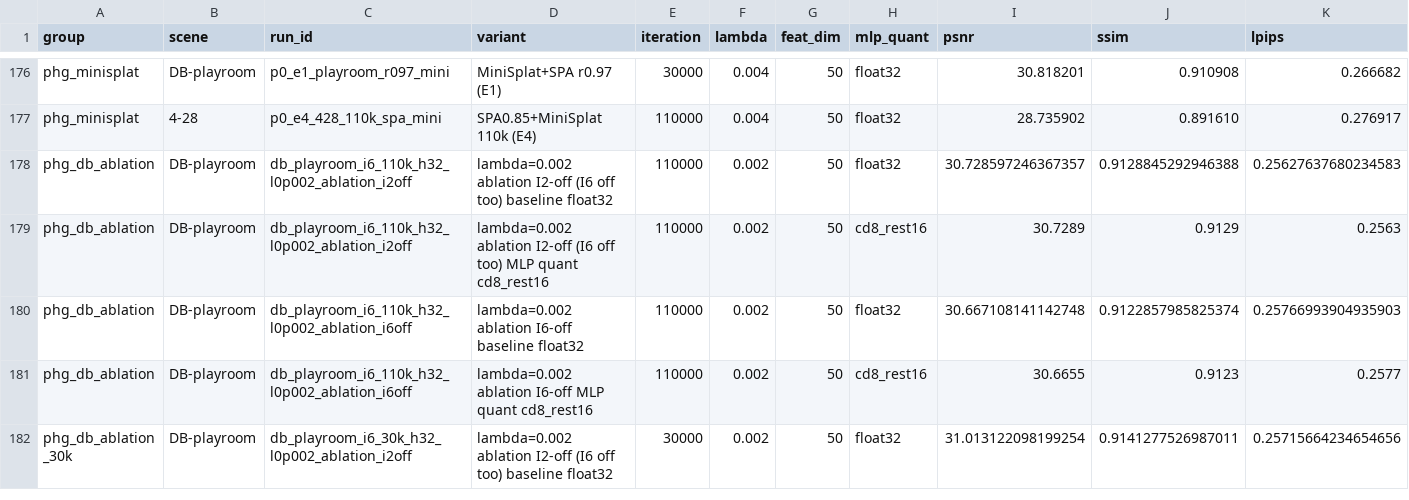
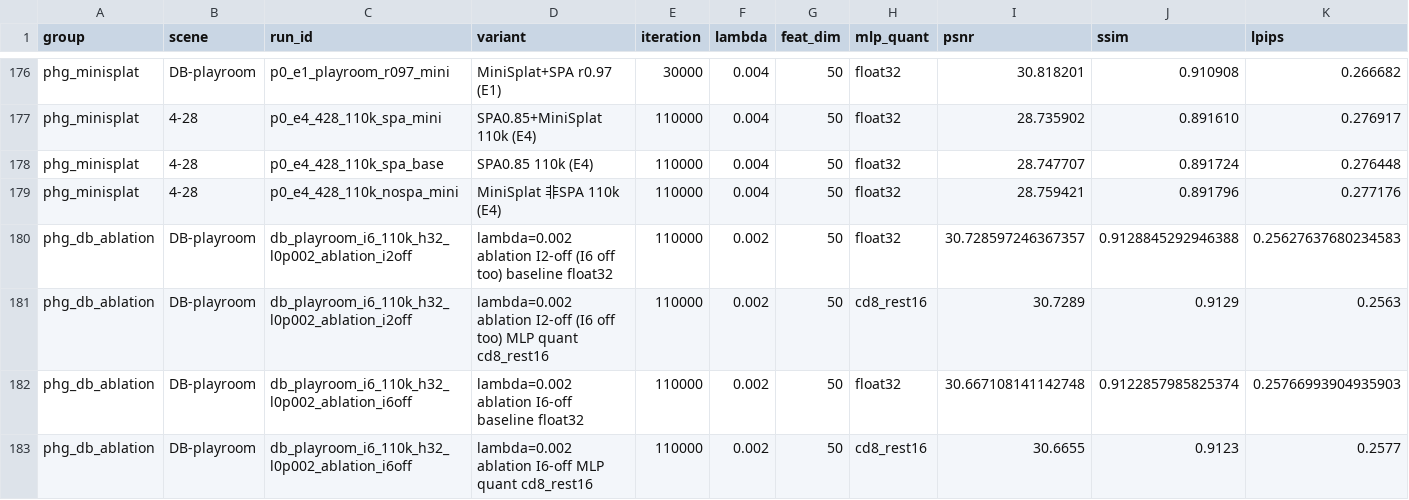
Before and after one commit to Gob1inBr0/DCCA-GS, a CSV file: docs/data/experiments.csv, drawn as a sheet; only a part is shown, gaps mark what is left out; the shorter side is filled out with more unchanged rows; rows hold the shown columns only; the diff names each change by its address in the sheet, - before the commit and + after, or states it on an @@ line.

```diff
--- a/docs/data/experiments.csv
+++ b/docs/data/experiments.csv
+row 178: phg_minisplat | 4-28 | p0_e4_428_110k_spa_base | SPA0.85 110k (E4) | 110000 | 0.004 | 50 | float32 | 28.747707 | 0.891724 | 0.276448
+row 179: phg_minisplat | 4-28 | p0_e4_428_110k_nospa_mini | MiniSplat 非SPA 110k (E4) | 110000 | 0.004 | 50 | float32 | 28.759421 | 0.891796 | 0.277176
```
Also changed, not shown: 6 other files.
